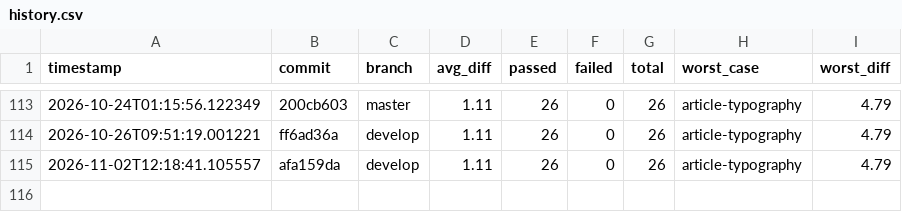
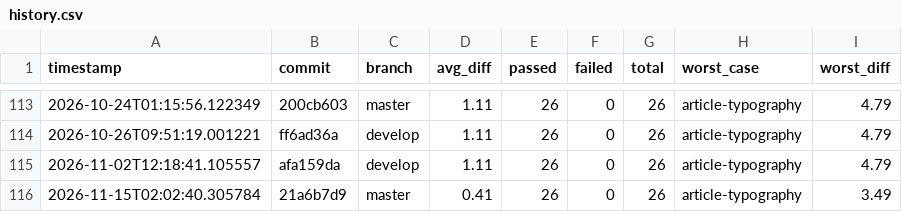
Before and after one commit to hiwavebrowser/hiwave-macos, a CSV file: metrics/history.csv, drawn as a sheet; only a part is shown, gaps mark what is left out; the diff names each change by its address in the sheet, - before the commit and + after, or states it on an @@ line.

```diff
--- a/metrics/history.csv
+++ b/metrics/history.csv
+row 116: 2026-11-15T02:02:40.305784 | 21a6b7d9 | master | 0.41 | 26 | 0 | 26 | article-typography | 3.49
```
Also changed, not shown: 3 other files.
